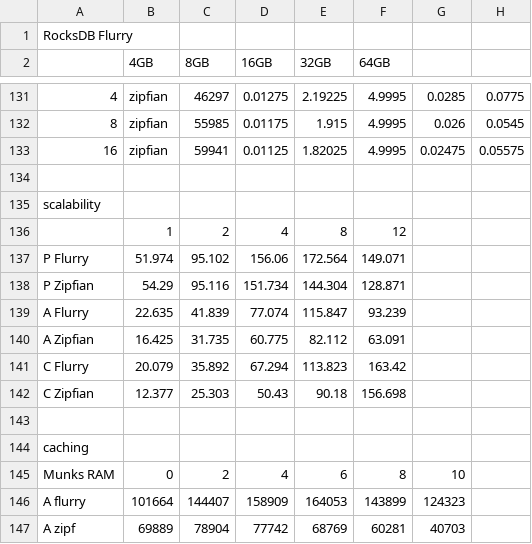
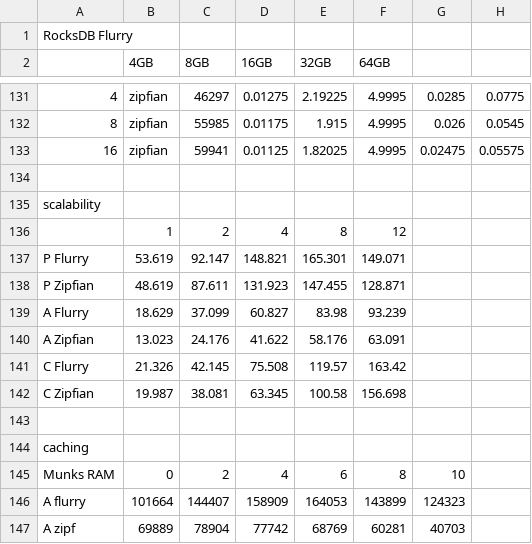
Before and after one commit to Eshcar/PiWi, a CSV file: SOSP/figs/Pewee - _golden_ benchmark set - csv_for_figs.csv, drawn as a sheet; only a part is shown, gaps mark what is left out; the diff names each change by its address in the sheet, - before the commit and + after, or states it on an @@ line.

```diff
--- a/SOSP/figs/Pewee - _golden_ benchmark set - csv_for_figs.csv
+++ b/SOSP/figs/Pewee - _golden_ benchmark set - csv_for_figs.csv
-B137 (4GB): 51.974
+B137 (4GB): 53.619
-C137 (8GB): 95.102
+C137 (8GB): 92.147
-D137 (16GB): 156.06
+D137 (16GB): 148.821
-E137 (32GB): 172.564
+E137 (32GB): 165.301
-B138 (4GB): 54.29
+B138 (4GB): 48.619
-C138 (8GB): 95.116
+C138 (8GB): 87.611
-D138 (16GB): 151.734
+D138 (16GB): 131.923
-E138 (32GB): 144.304
+E138 (32GB): 147.455
-B139 (4GB): 22.635
+B139 (4GB): 18.629
-C139 (8GB): 41.839
+C139 (8GB): 37.099
-D139 (16GB): 77.074
+D139 (16GB): 60.827
-E139 (32GB): 115.847
+E139 (32GB): 83.98
-B140 (4GB): 16.425
+B140 (4GB): 13.023
-C140 (8GB): 31.735
+C140 (8GB): 24.176
-D140 (16GB): 60.775
+D140 (16GB): 41.622
-E140 (32GB): 82.112
+E140 (32GB): 58.176
-B141 (4GB): 20.079
+B141 (4GB): 21.326
-C141 (8GB): 35.892
+C141 (8GB): 42.145
-D141 (16GB): 67.294
+D141 (16GB): 75.508
-E141 (32GB): 113.823
+E141 (32GB): 119.57
-B142 (4GB): 12.377
+B142 (4GB): 19.987
-C142 (8GB): 25.303
+C142 (8GB): 38.081
-D142 (16GB): 50.43
+D142 (16GB): 63.345
-E142 (32GB): 90.18
+E142 (32GB): 100.58
```
Also changed, not shown: 34 other files.
